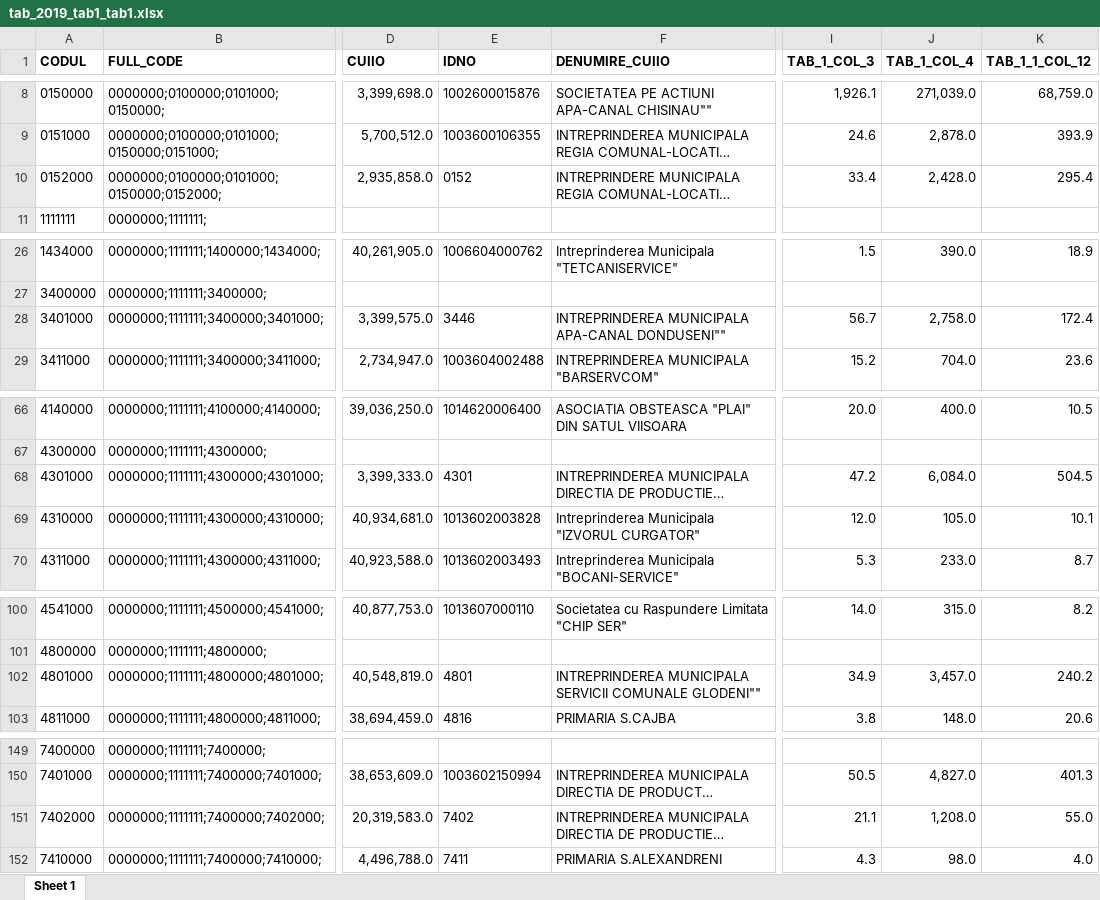
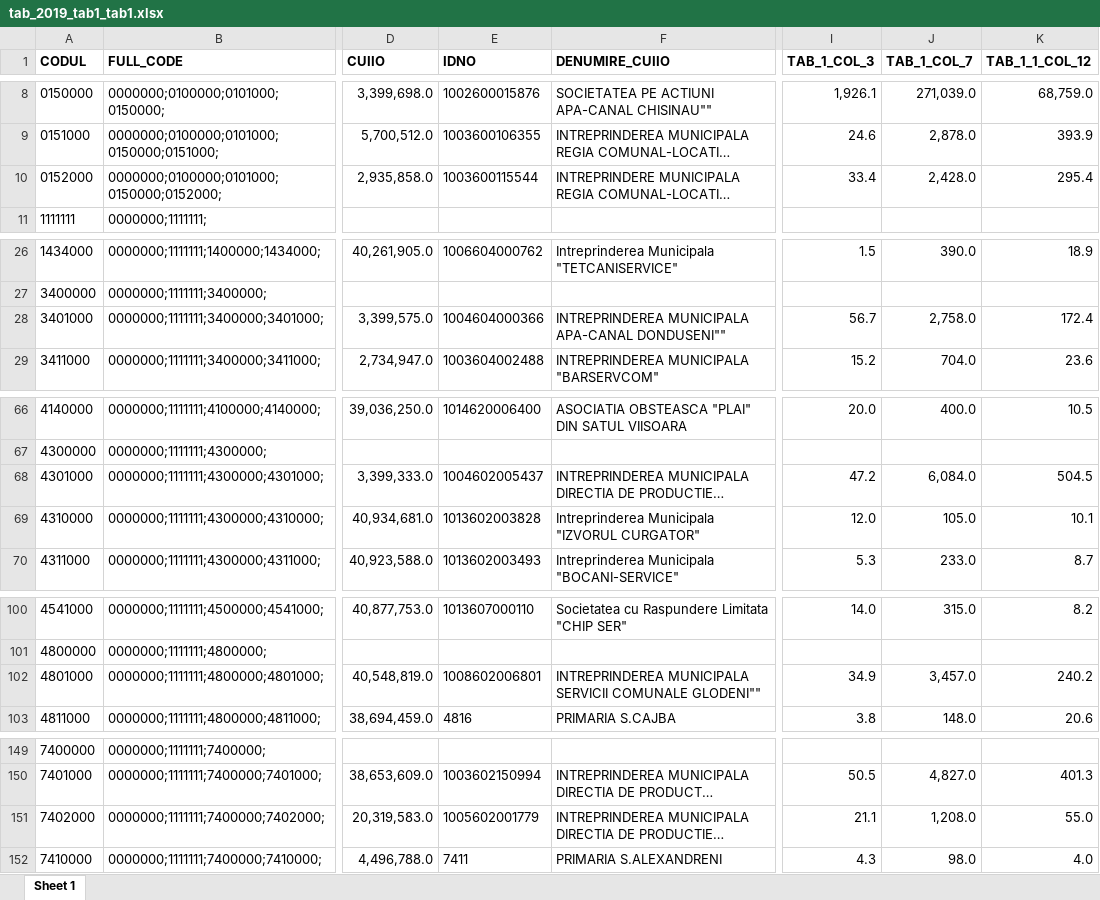
Before and after one commit to androidacvtivity/iostream, an Excel workbook: main/Nr.1 Apeducte-Canalizare/tab_2019_tab1_tab1.xlsx, sheet Sheet 1, drawn as a sheet; only a part is shown, gaps mark what is left out; long unchanged cells end in …; values as stored, in another font and other column widths than the file's, no borders; the diff covers the shown part only; the diff names each change by its address in the sheet, - before the commit and + after, or states it on an @@ line.

```diff
--- a/main/Nr.1 Apeducte-Canalizare/tab_2019_tab1_tab1.xlsx (sheet Sheet 1)
+++ b/main/Nr.1 Apeducte-Canalizare/tab_2019_tab1_tab1.xlsx (sheet Sheet 1)
-J1: TAB_1_COL_4
+J1: TAB_1_COL_7
-E10 (IDNO): 0152
+E10 (IDNO): 1003600115544
-E28 (IDNO): 3446
+E28 (IDNO): 1004604000366
-E68 (IDNO): 4301
+E68 (IDNO): 1004602005437
-E102 (IDNO): 4801
+E102 (IDNO): 1008602006801
-E151 (IDNO): 7402
+E151 (IDNO): 1005602001779
```
Also changed, not shown: 19 edited cells elsewhere in this sheet, 15 other files.
